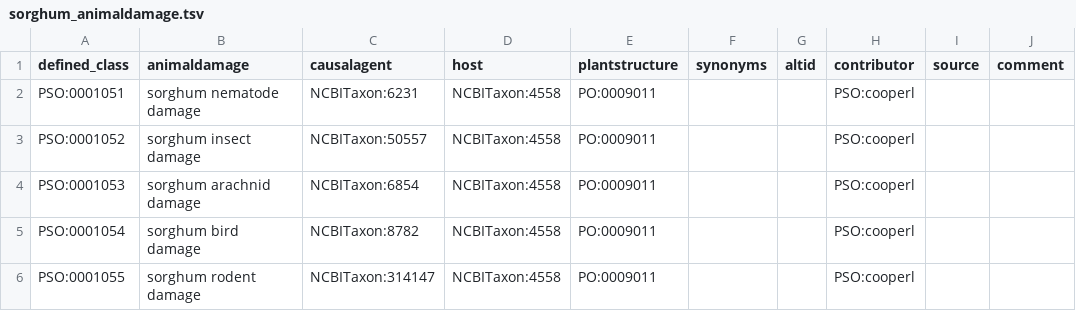
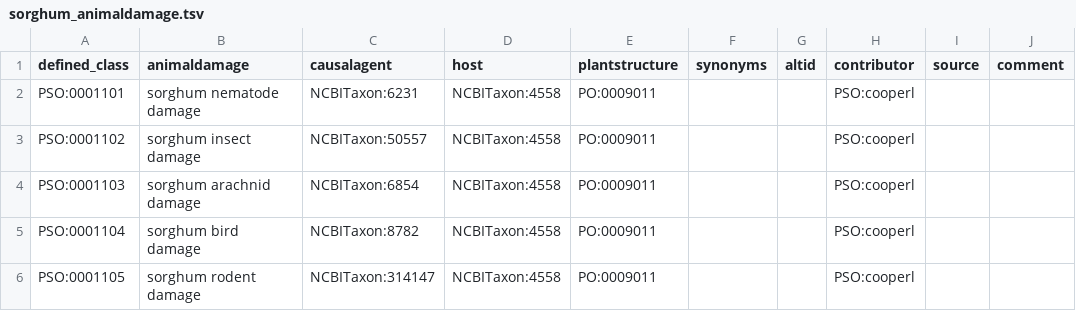
Before and after one commit to Planteome/plant-stress-ontology, a TSV file: src/patterns/data/default/sorghum_animaldamage.tsv, drawn as a sheet.

```diff
--- a/src/patterns/data/default/sorghum_animaldamage.tsv
+++ b/src/patterns/data/default/sorghum_animaldamage.tsv
@@ -1,6 +1,6 @@
 defined_class	animaldamage	causalagent	host	plantstructure	synonyms	altid	contributor	source	comment	
-PSO:0001051	sorghum nematode damage	NCBITaxon:6231	NCBITaxon:4558	PO:0009011			PSO:cooperl		
-PSO:0001052	sorghum insect damage	NCBITaxon:50557	NCBITaxon:4558	PO:0009011			PSO:cooperl		
-PSO:0001053	sorghum arachnid damage	NCBITaxon:6854	NCBITaxon:4558	PO:0009011			PSO:cooperl		
-PSO:0001054	sorghum bird damage	NCBITaxon:8782	NCBITaxon:4558	PO:0009011			PSO:cooperl		
-PSO:0001055	sorghum rodent damage	NCBITaxon:314147	NCBITaxon:4558	PO:0009011			PSO:cooperl		
+PSO:0001101	sorghum nematode damage	NCBITaxon:6231	NCBITaxon:4558	PO:0009011			PSO:cooperl		
+PSO:0001102	sorghum insect damage	NCBITaxon:50557	NCBITaxon:4558	PO:0009011			PSO:cooperl		
+PSO:0001103	sorghum arachnid damage	NCBITaxon:6854	NCBITaxon:4558	PO:0009011			PSO:cooperl		
+PSO:0001104	sorghum bird damage	NCBITaxon:8782	NCBITaxon:4558	PO:0009011			PSO:cooperl		
+PSO:0001105	sorghum rodent damage	NCBITaxon:314147	NCBITaxon:4558	PO:0009011			PSO:cooperl		
```
Also changed, not shown: src/patterns/data/default/animaldamage.tsv, src/patterns/data/default/sorghum_disease.tsv.
